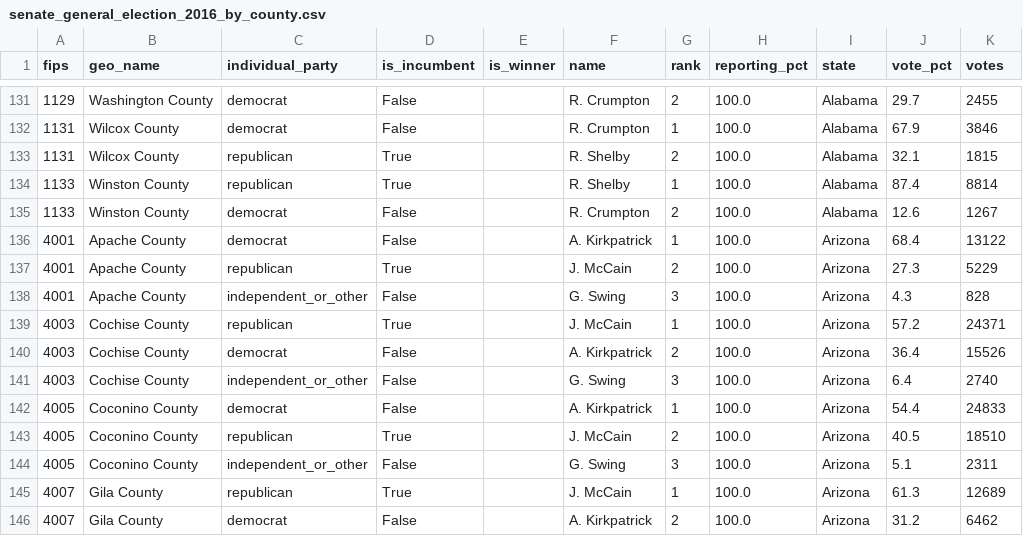
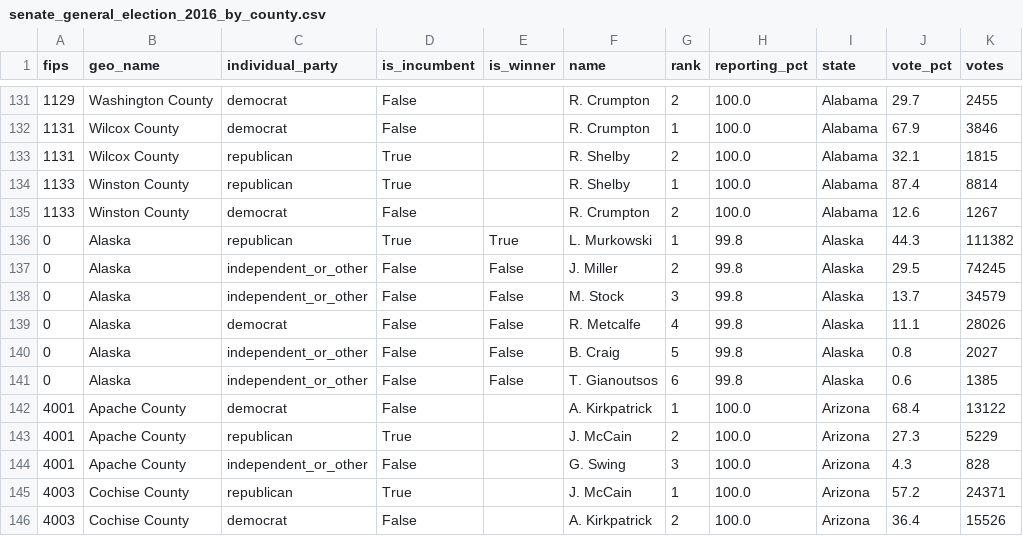
Before and after one commit to Prooffreader/election_2016_data, a CSV file: data/senate_general_election_2016_by_county.csv, drawn as a sheet; only a part is shown, gaps mark what is left out; the shorter side is filled out with more unchanged rows.

```diff
--- a/data/senate_general_election_2016_by_county.csv
+++ b/data/senate_general_election_2016_by_county.csv
@@ -135,2 +135,8 @@ fips,geo_name,individual_party,is_incumbent,is_winner,name,rank,reporting_pct,st
 1133,Winston County,democrat,False,,R. Crumpton,2,100.0,Alabama,12.6,1267
+0,Alaska,republican,True,True,L. Murkowski,1,99.8,Alaska,44.3,111382
+0,Alaska,independent_or_other,False,False,J. Miller,2,99.8,Alaska,29.5,74245
+0,Alaska,independent_or_other,False,False,M. Stock,3,99.8,Alaska,13.7,34579
+0,Alaska,democrat,False,False,R. Metcalfe,4,99.8,Alaska,11.1,28026
+0,Alaska,independent_or_other,False,False,B. Craig,5,99.8,Alaska,0.8,2027
+0,Alaska,independent_or_other,False,False,T. Gianoutsos,6,99.8,Alaska,0.6,1385
 4001,Apache County,democrat,False,,A. Kirkpatrick,1,100.0,Arizona,68.4,13122
```
Also changed, not shown: data/house_primaries_2016.csv, 5 other files.
